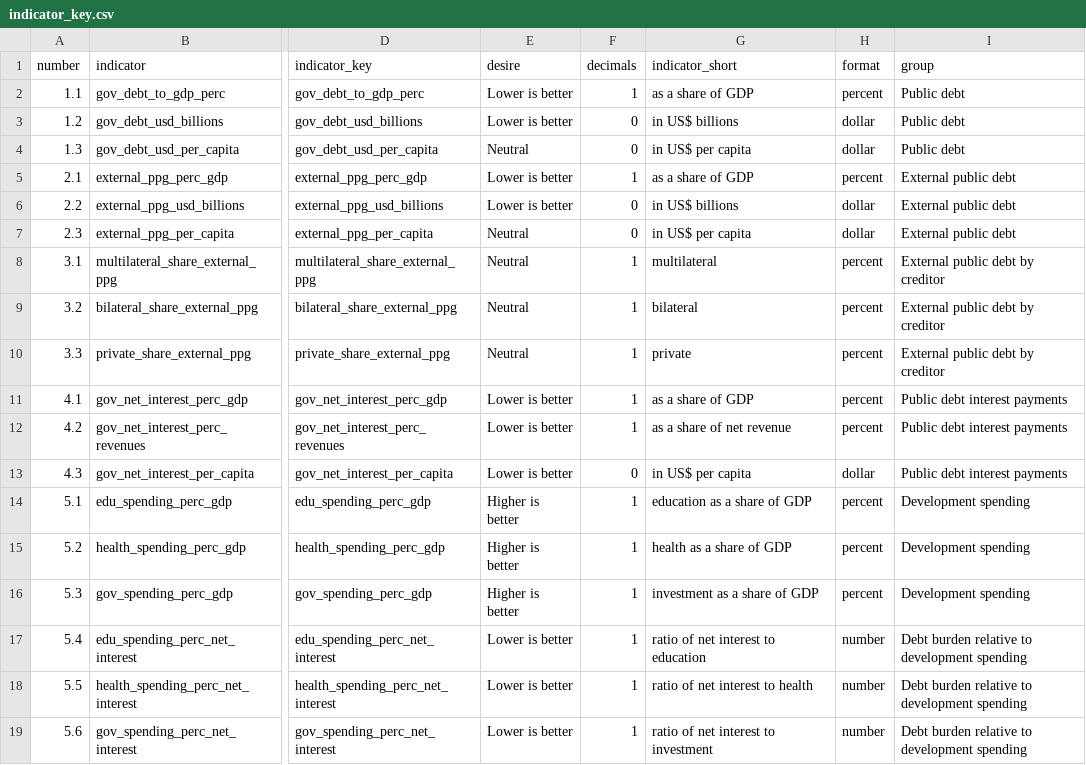
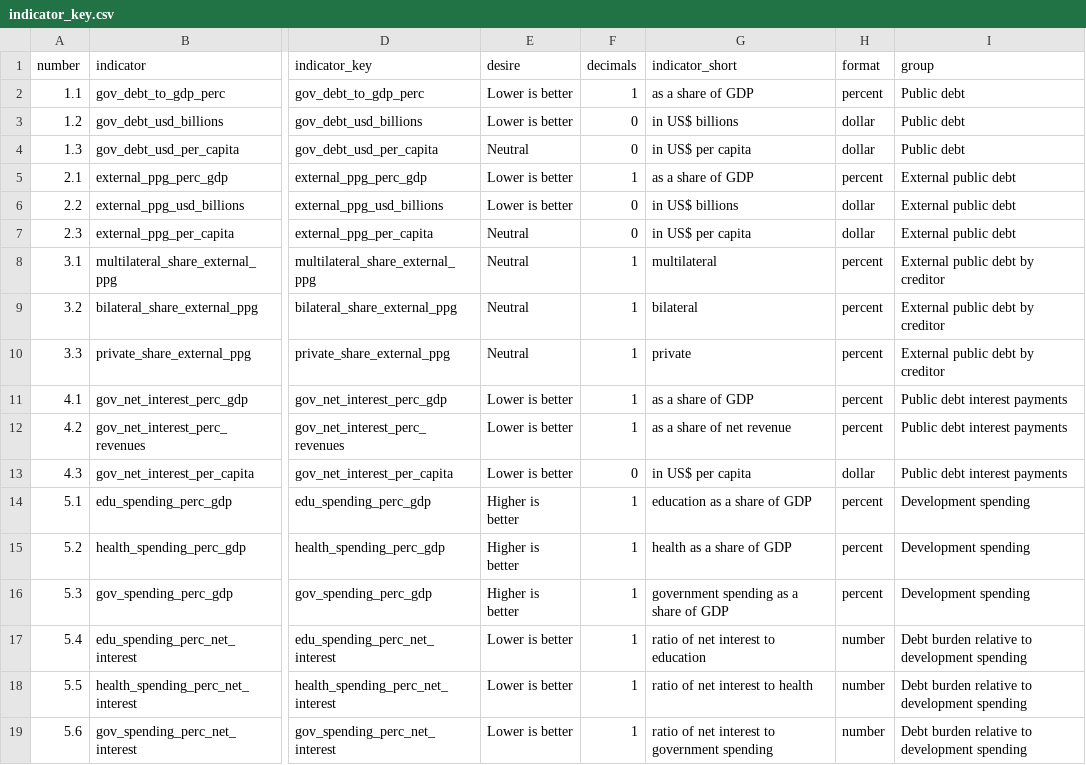
Before and after one commit to unctad-infovis/2023-gcrg_debt, a CSV file: assets/data/indicator_key.csv, drawn as a sheet; only a part is shown, gaps mark what is left out; the diff names each change by its address in the sheet, - before the commit and + after, or states it on an @@ line.

```diff
--- a/assets/data/indicator_key.csv
+++ b/assets/data/indicator_key.csv
-G16 (indicator_short): investment as a share of GDP
+G16 (indicator_short): government spending as a share of GDP
-G19 (indicator_short): ratio of net interest to investment
+G19 (indicator_short): ratio of net interest to government spending
```
Also changed, not shown: assets/data/id_key.csv, public/assets/data/id_key.csv, 7 other files.
